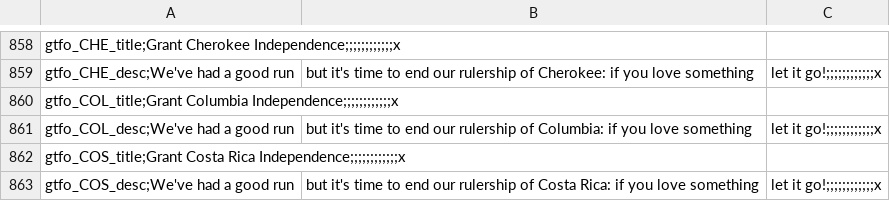
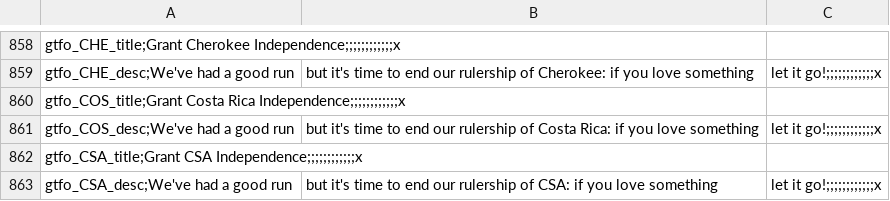
Before and after one commit to napoleons-legacy/mod, a CSV file: Napoleon's Legacy/localisation/02_NNM_gtfo.csv, drawn as a sheet; only a part is shown, gaps mark what is left out; the shorter side is filled out with more unchanged rows.

```diff
--- a/Napoleon's Legacy/localisation/02_NNM_gtfo.csv
+++ b/Napoleon's Legacy/localisation/02_NNM_gtfo.csv
@@ -859,4 +859,2 @@ gtfo_CHE_title;Grant Cherokee Independence;;;;;;;;;;;;x,,
 gtfo_CHE_desc;We've had a good run, but it's time to end our rulership of Cherokee: if you love something, let it go!;;;;;;;;;;;;x
-gtfo_COL_title;Grant Columbia Independence;;;;;;;;;;;;x,,
-gtfo_COL_desc;We've had a good run, but it's time to end our rulership of Columbia: if you love something, let it go!;;;;;;;;;;;;x
 gtfo_COS_title;Grant Costa Rica Independence;;;;;;;;;;;;x,,
```
Also changed, not shown: Napoleon's Legacy/localisation/00_HPM_return_cores.csv, 14 other files.
